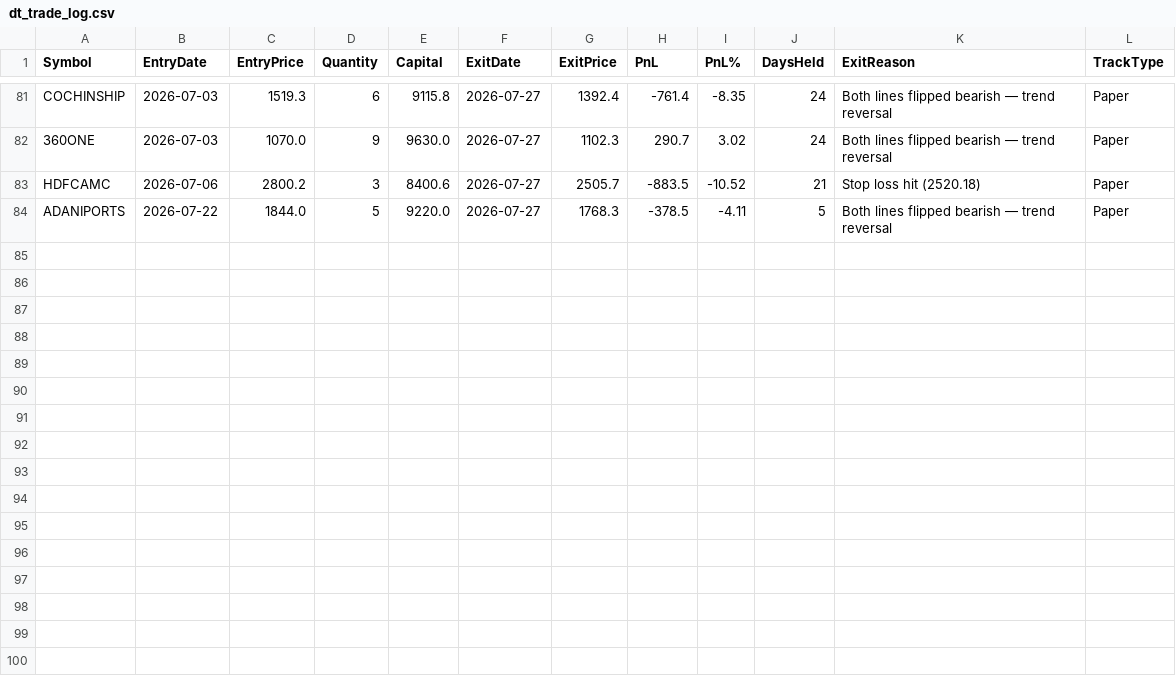
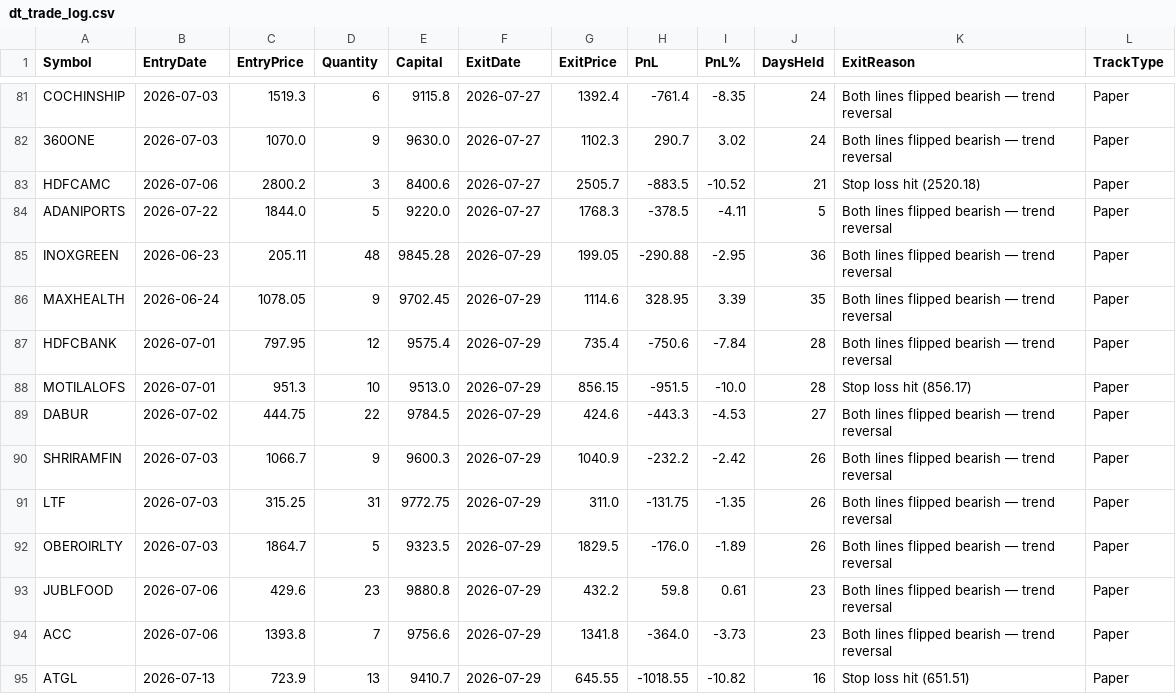
Before and after one commit to finnyrajmann/nse-dual_trend, a CSV file: data/dt_trade_log.csv, drawn as a sheet; only a part is shown, gaps mark what is left out; the diff names each change by its address in the sheet, - before the commit and + after, or states it on an @@ line.

Commit message:
Auto-update — 2026-07-29

```diff
--- a/data/dt_trade_log.csv
+++ b/data/dt_trade_log.csv
+row 85: INOXGREEN | 2026-06-23 | 205.11 | 48 | 9845.28 | 2026-07-29 | 199.05 | -290.88 | -2.95 | 36 | Both lines flipped bearish — trend reversal | Paper
+row 86: MAXHEALTH | 2026-06-24 | 1078.05 | 9 | 9702.45 | 2026-07-29 | 1114.6 | 328.95 | 3.39 | 35 | Both lines flipped bearish — trend reversal | Paper
+row 87: HDFCBANK | 2026-07-01 | 797.95 | 12 | 9575.4 | 2026-07-29 | 735.4 | -750.6 | -7.84 | 28 | Both lines flipped bearish — trend reversal | Paper
+row 88: MOTILALOFS | 2026-07-01 | 951.3 | 10 | 9513.0 | 2026-07-29 | 856.15 | -951.5 | -10.0 | 28 | Stop loss hit (856.17) | Paper
+row 89: DABUR | 2026-07-02 | 444.75 | 22 | 9784.5 | 2026-07-29 | 424.6 | -443.3 | -4.53 | 27 | Both lines flipped bearish — trend reversal | Paper
+row 90: SHRIRAMFIN | 2026-07-03 | 1066.7 | 9 | 9600.3 | 2026-07-29 | 1040.9 | -232.2 | -2.42 | 26 | Both lines flipped bearish — trend reversal | Paper
+row 91: LTF | 2026-07-03 | 315.25 | 31 | 9772.75 | 2026-07-29 | 311.0 | -131.75 | -1.35 | 26 | Both lines flipped bearish — trend reversal | Paper
+row 92: OBEROIRLTY | 2026-07-03 | 1864.7 | 5 | 9323.5 | 2026-07-29 | 1829.5 | -176.0 | -1.89 | 26 | Both lines flipped bearish — trend reversal | Paper
+row 93: JUBLFOOD | 2026-07-06 | 429.6 | 23 | 9880.8 | 2026-07-29 | 432.2 | 59.8 | 0.61 | 23 | Both lines flipped bearish — trend reversal | Paper
+row 94: ACC | 2026-07-06 | 1393.8 | 7 | 9756.6 | 2026-07-29 | 1341.8 | -364.0 | -3.73 | 23 | Both lines flipped bearish — trend reversal | Paper
+row 95: ATGL | 2026-07-13 | 723.9 | 13 | 9410.7 | 2026-07-29 | 645.55 | -1018.55 | -10.82 | 16 | Stop loss hit (651.51) | Paper
```
